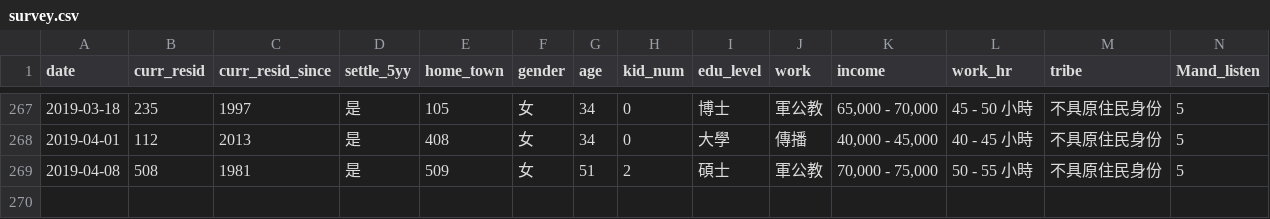
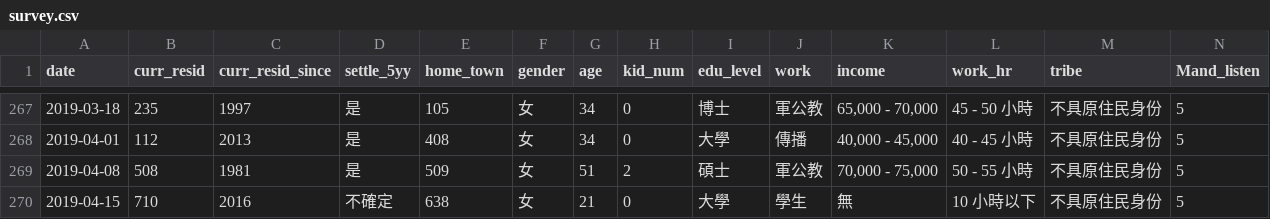
Before and after one commit to twLangSurvey/twLangSurvey.github.io, a CSV file: data/survey.csv, drawn as a sheet; only a part is shown, gaps mark what is left out; rows hold the shown columns only; the diff names each change by its address in the sheet, - before the commit and + after, or states it on an @@ line.

```diff
--- a/data/survey.csv
+++ b/data/survey.csv
+row 270: 2019-04-15 | 710 | 2016 | 不確定 | 638 | 女 | 21 | 0 | 大學 | 學生 | 無 | 10 小時以下 | 不具原住民身份 | 5
```
Also changed, not shown: 14 other files.
